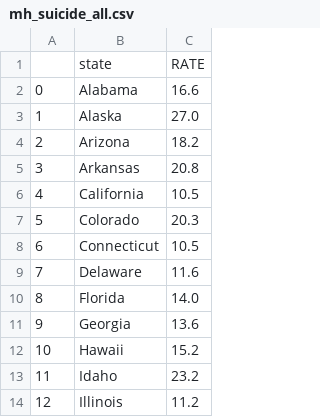
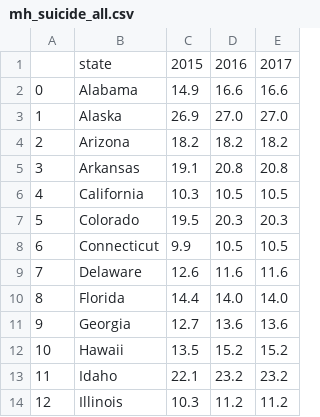
Before and after one commit to alyssamoyer/project_mh, a CSV file: Output/mh_suicide_all.csv, drawn as a sheet; only a part is shown; addresses are those after the commit; the diff names each change by its address in the sheet, - before the commit and + after, or states it on an @@ line.

```diff
--- a/Output/mh_suicide_all.csv
+++ b/Output/mh_suicide_all.csv
+column C, rows 1-14: 2015 | 14.9 | 26.9 | 18.2 | 19.1 | 10.3 | 19.5 | 9.9 | 12.6 | 14.4 | 12.7 | 13.5 | 22.1 | 10.3
+column E, rows 1-14: 2017 | 16.6 | 27.0 | 18.2 | 20.8 | 10.5 | 20.3 | 10.5 | 11.6 | 14.0 | 13.6 | 15.2 | 23.2 | 11.2
-D1: RATE
+D1: 2016
```
Also changed, not shown: Output/mh_lgbt_trends.csv, Output/mh_payassist_trends.csv, 13 other files.
